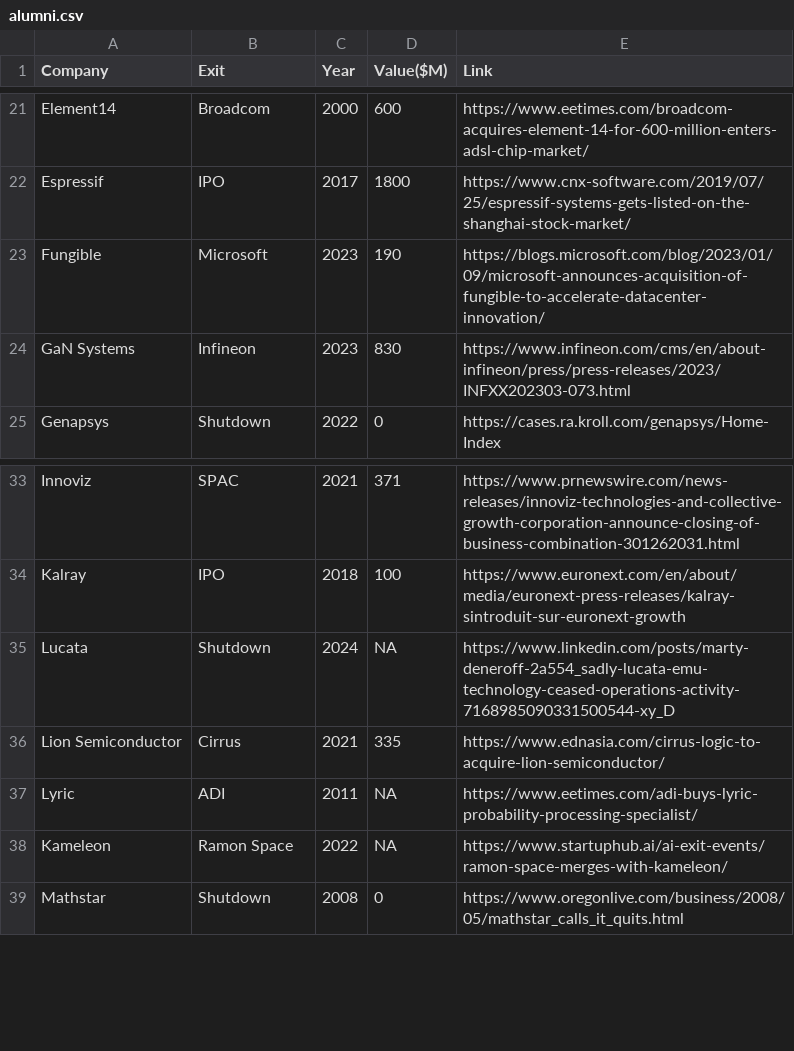
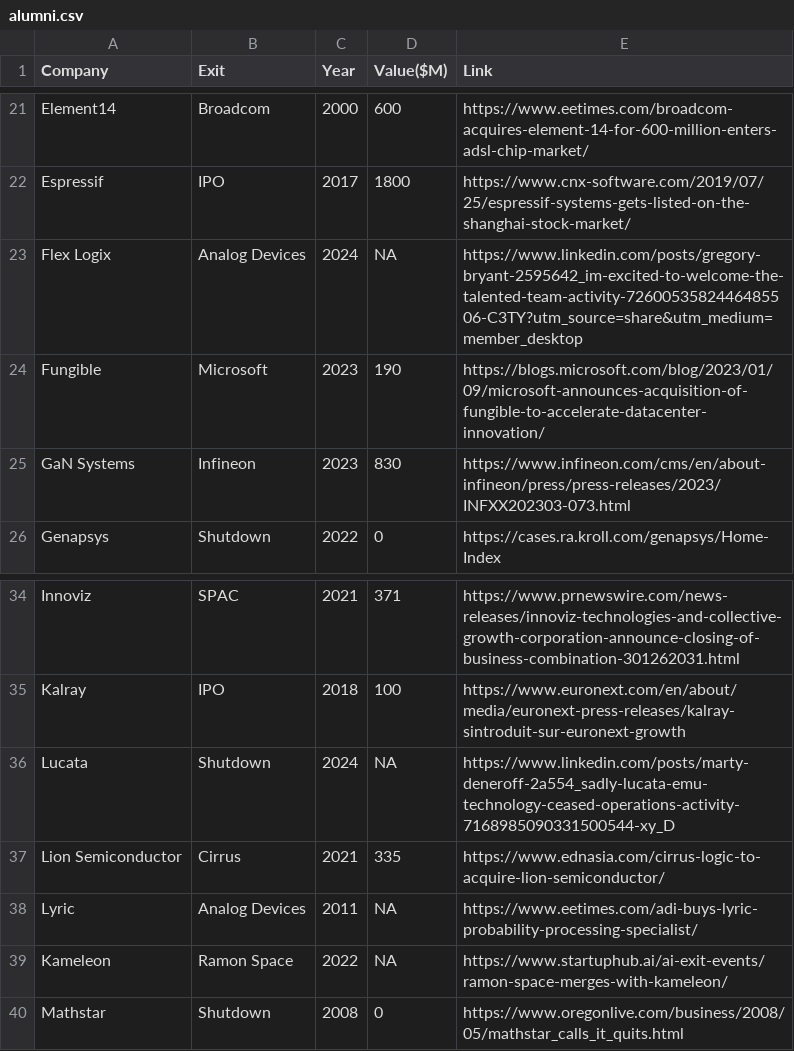
Before and after one commit to aolofsson/awesome-semiconductor-startups, a CSV file: alumni.csv, drawn as a sheet; only a part is shown, gaps mark what is left out.

Commit message:
Flex logix

```diff
--- a/alumni.csv
+++ b/alumni.csv
@@ -22,2 +22,3 @@ Element14,Broadcom,2000,600,https://www.eetimes.com/broadcom-acquires-element-14
 Espressif,IPO,2017,1800,https://www.cnx-software.com/2019/07/25/espressif-systems-gets-listed-on-the-shanghai-stock-market/
+Flex Logix,Analog Devices,2024,NA,https://www.linkedin.com/posts/gregory-bryant-2595642_im-excited-to-welcome-the-talented-team-activity-7260053582446485506-C3TY?utm_source=share&utm_medium=member_desktop
 Fungible,Microsoft,2023,190,https://blogs.microsoft.com/blog/2023/01/09/microsoft-announces-acquisition-of-fungible-to-accelerate-datacenter-innovation/
@@ -36,3 +37,3 @@ Lucata,Shutdown,2024,NA,https://www.linkedin.com/posts/marty-deneroff-2a554_sadl
 Lion Semiconductor,Cirrus,2021,335,https://www.ednasia.com/cirrus-logic-to-acquire-lion-semiconductor/
-Lyric,ADI,2011,NA,https://www.eetimes.com/adi-buys-lyric-probability-processing-specialist/
+Lyric,Analog Devices,2011,NA,https://www.eetimes.com/adi-buys-lyric-probability-processing-specialist/
 Kameleon,Ramon Space,2022,NA,https://www.startuphub.ai/ai-exit-events/ramon-space-merges-with-kameleon/
```
Also changed, not shown: startups.csv, 1 other file.
